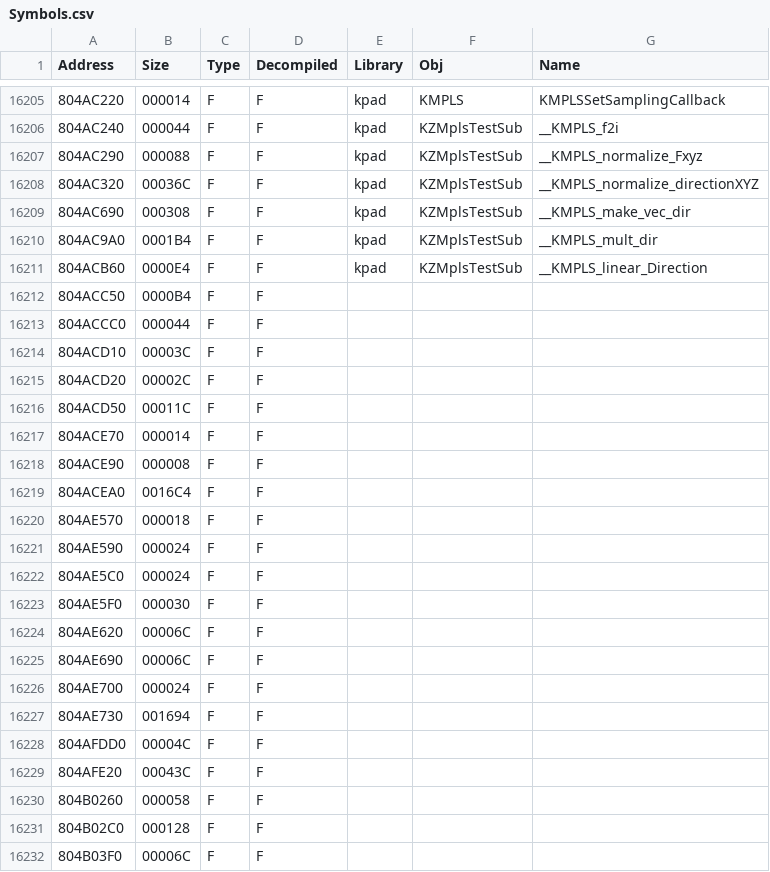
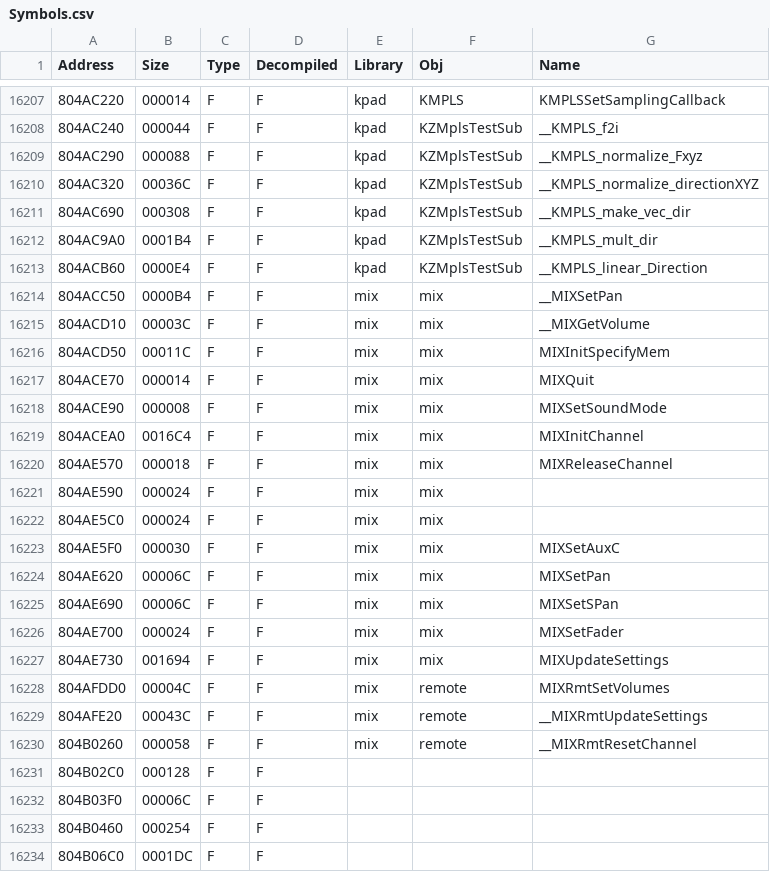
Before and after one commit to Wexos/DKCR-Decompilation, a CSV file: Symbols/v1.1/USA/Symbols.csv, drawn as a sheet; only a part is shown, gaps mark what is left out; the shorter side is filled out with more unchanged rows; the diff covers the shown part only.

```diff
--- a/Symbols/v1.1/USA/Symbols.csv
+++ b/Symbols/v1.1/USA/Symbols.csv
@@ -16211,21 +16213,19 @@ Address,Size,Type,Decompiled,Library,Obj,Name
 804ACB60,0000E4,F,F,kpad,KZMplsTestSub,__KMPLS_linear_Direction
-804ACC50,0000B4,F,F,,,
-804ACCC0,000044,F,F,,,
-804ACD10,00003C,F,F,,,
-804ACD20,00002C,F,F,,,
-804ACD50,00011C,F,F,,,
-804ACE70,000014,F,F,,,
-804ACE90,000008,F,F,,,
-804ACEA0,0016C4,F,F,,,
-804AE570,000018,F,F,,,
-804AE590,000024,F,F,,,
-804AE5C0,000024,F,F,,,
-804AE5F0,000030,F,F,,,
-804AE620,00006C,F,F,,,
-804AE690,00006C,F,F,,,
-804AE700,000024,F,F,,,
-804AE730,001694,F,F,,,
-804AFDD0,00004C,F,F,,,
-804AFE20,00043C,F,F,,,
-804B0260,000058,F,F,,,
+804ACC50,0000B4,F,F,mix,mix,__MIXSetPan
+804ACD10,00003C,F,F,mix,mix,__MIXGetVolume
+804ACD50,00011C,F,F,mix,mix,MIXInitSpecifyMem
+804ACE70,000014,F,F,mix,mix,MIXQuit
+804ACE90,000008,F,F,mix,mix,MIXSetSoundMode
+804ACEA0,0016C4,F,F,mix,mix,MIXInitChannel
+804AE570,000018,F,F,mix,mix,MIXReleaseChannel
+804AE590,000024,F,F,mix,mix,
+804AE5C0,000024,F,F,mix,mix,
+804AE5F0,000030,F,F,mix,mix,MIXSetAuxC
+804AE620,00006C,F,F,mix,mix,MIXSetPan
+804AE690,00006C,F,F,mix,mix,MIXSetSPan
+804AE700,000024,F,F,mix,mix,MIXSetFader
+804AE730,001694,F,F,mix,mix,MIXUpdateSettings
+804AFDD0,00004C,F,F,mix,remote,MIXRmtSetVolumes
+804AFE20,00043C,F,F,mix,remote,__MIXRmtUpdateSettings
+804B0260,000058,F,F,mix,remote,__MIXRmtResetChannel
 804B02C0,000128,F,F,,,
```
Also changed, not shown: 2 added rows and 63 edited cells elsewhere in this file.
